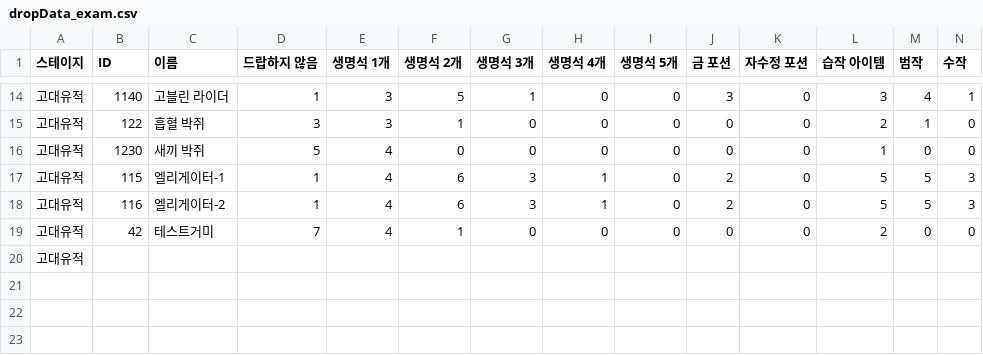
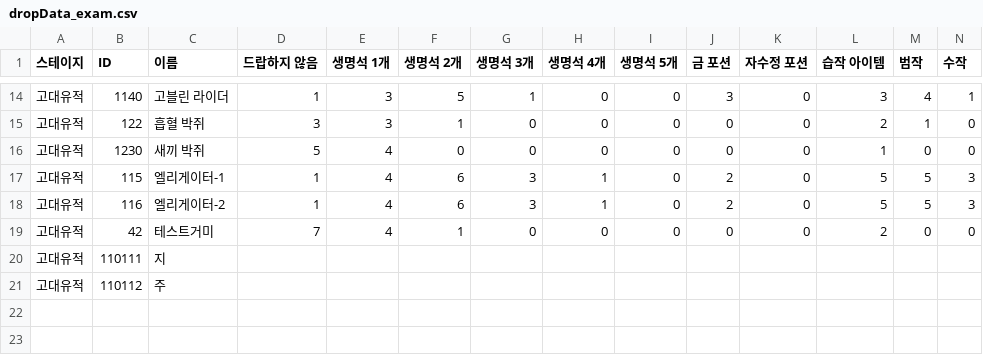
Before and after one commit to Gomssy/tetra_tower, a CSV file: Assets/Data/dropData_exam.csv, drawn as a sheet; only a part is shown, gaps mark what is left out; rows hold the shown columns only; the diff names each change by its address in the sheet, - before the commit and + after, or states it on an @@ line.

Commit message:
지&주 드롭데이터 추가함

```diff
--- a/Assets/Data/dropData_exam.csv
+++ b/Assets/Data/dropData_exam.csv
-B20 (ID): (empty)
+B20 (ID): 110111
-C20 (이름): (empty)
+C20 (이름): 지
-row 21: (empty)
+row 21: 고대유적 | 110112 | 주
```
